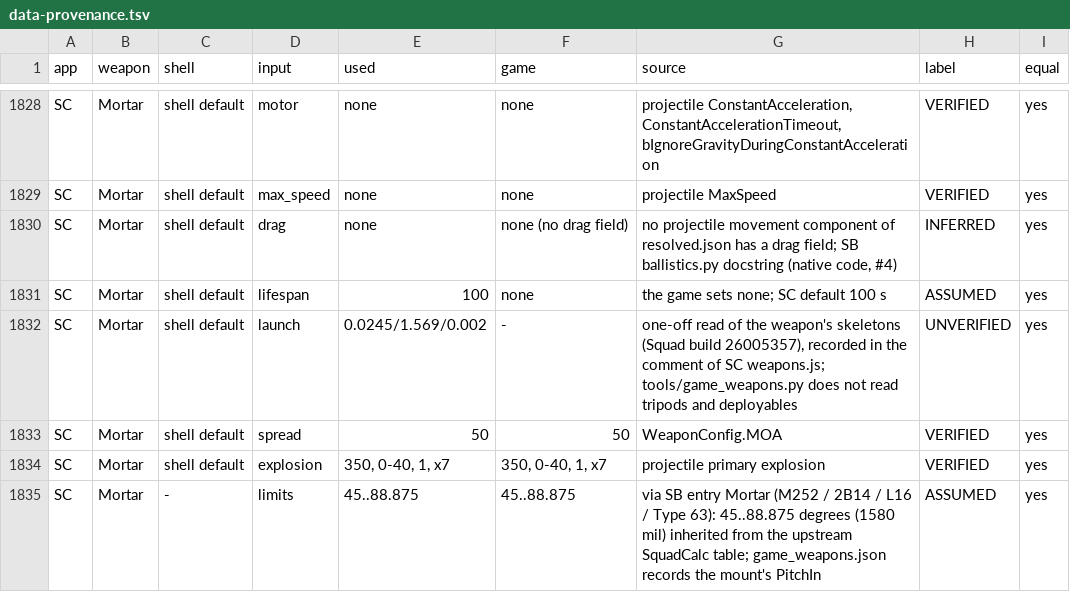
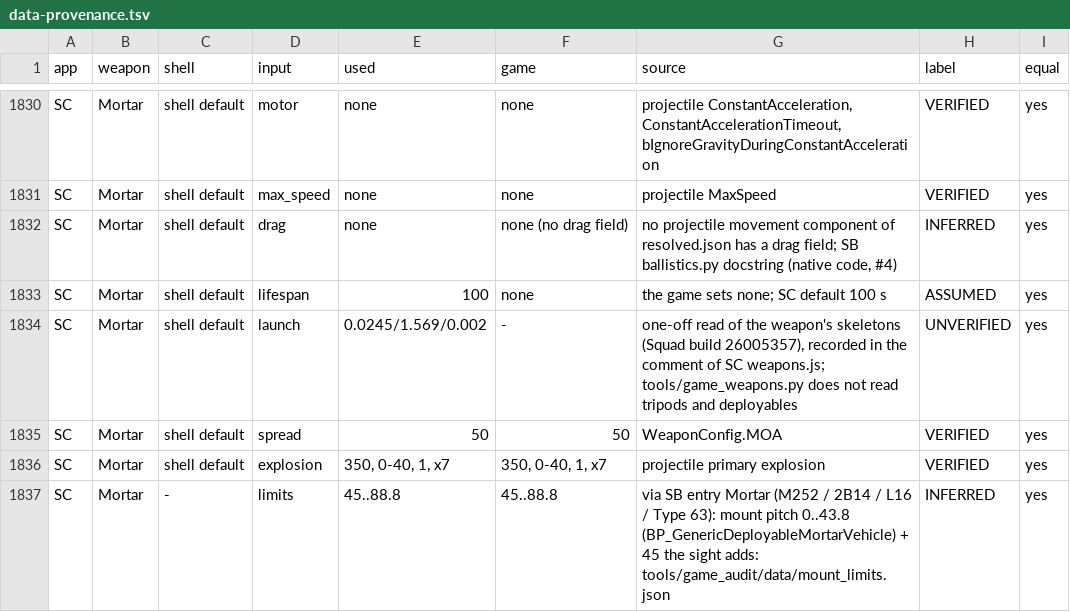
Before and after one commit to deadline-squad/mapping-squad, a TSV file: tools/volumetric/docs/data-provenance.tsv, drawn as a sheet; only a part is shown, gaps mark what is left out; the diff covers the shown part only.

Commit message:
provenance.py: elevation limits and minimum distances come from the mounts of the game, INFERRED
The rows for the limits of the mortar, Hell Cannon, UB-32 and BTR4-AGS and for the minimum
distances of the mortar, technical mortar, M1064, BM-21 and technical UB-32 were ASSUMED
"inherited from the upstream table" with the old figures (88.875 degrees, 51 and 340 m). They are
computed from tools/game_audit/data/mount_limits.json now: the limit is the pitch range of the
mount plus what the sight adds, compared with the app's value by --check; the minimum distance
is the range at the mount's stop. The AGS-17 row names the entry's own top of the hold (85.85).
Tables regenerated for Squad Ballistics 1.7.2 and SquadCalc 45.40.0: 3511 labelled rows, 0 differ;
the hand-written paragraphs of data-provenance.md and .ru.md follow.

```diff
--- a/tools/volumetric/docs/data-provenance.tsv
+++ b/tools/volumetric/docs/data-provenance.tsv
@@ -1834,2 +1836,2 @@ SC	Mortar	shell default	spread	50	50	WeaponConfig.MOA	VERIFIED	yes
 SC	Mortar	shell default	explosion	350, 0-40, 1, x7	350, 0-40, 1, x7	projectile primary explosion	VERIFIED	yes
-SC	Mortar	-	limits	45..88.875	45..88.875	via SB entry Mortar (M252 / 2B14 / L16 / Type 63): 45..88.875 degrees (1580 mil) inherited from the upstream SquadCalc table; game_weapons.json records the mount's PitchIn	ASSUMED	yes
+SC	Mortar	-	limits	45..88.8	45..88.8	via SB entry Mortar (M252 / 2B14 / L16 / Type 63): mount pitch 0..43.8 (BP_GenericDeployableMortarVehicle) + 45 the sight adds: tools/game_audit/data/mount_limits.json	INFERRED	yes
```
Also changed, not shown: 4 added rows and 39 edited cells elsewhere in this file, 3 other files.
